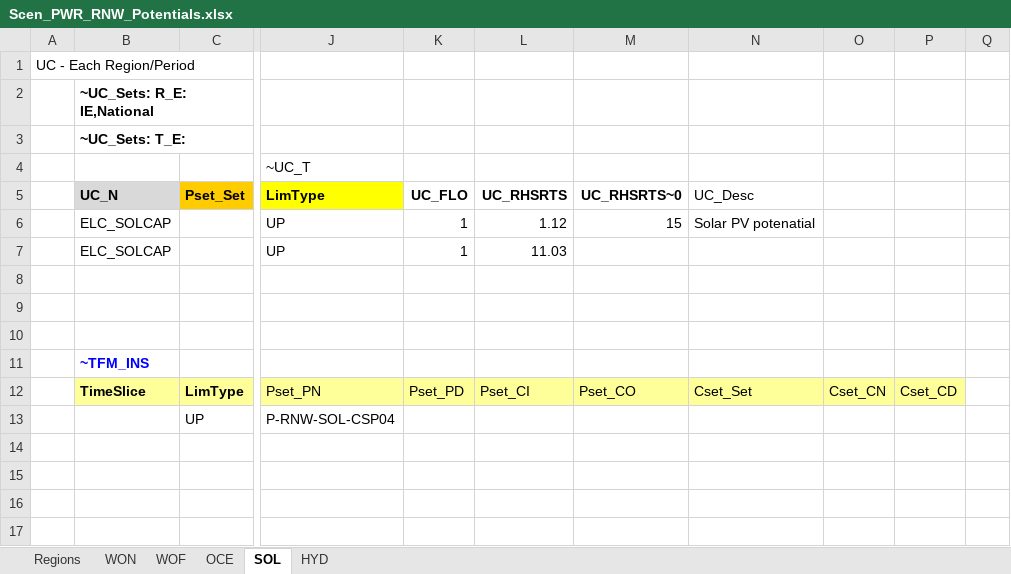
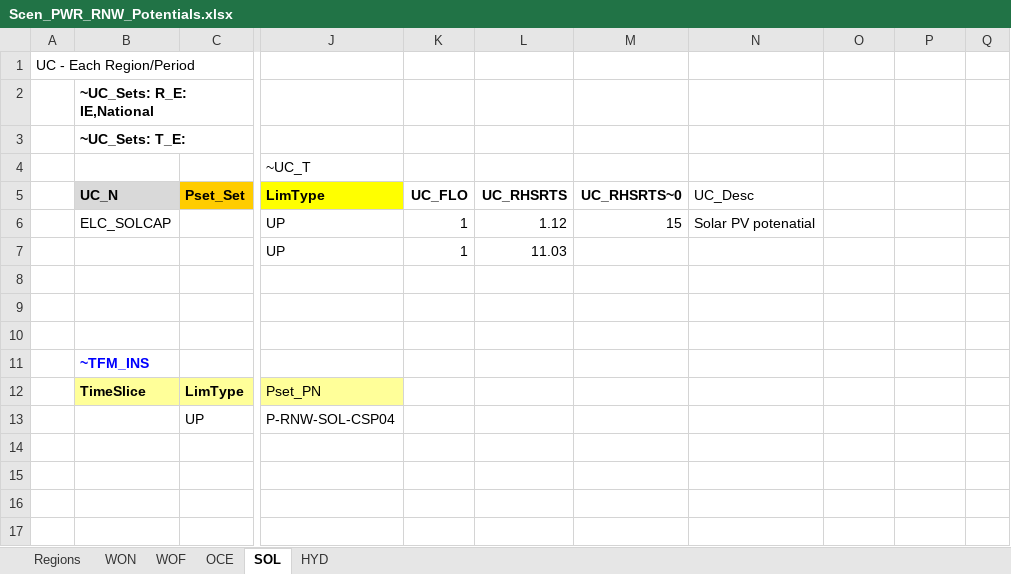
Before and after one commit to MaREI-EPMG/TIM-archived, an Excel workbook: SuppXLS/Scen_PWR_RNW_Potentials.xlsx, sheet SOL, drawn as a sheet; only a part is shown, gaps mark what is left out; values as stored, in another font and other column widths than the file's, no borders; the diff names each change by its address in the sheet, - before the commit and + after, or states it on an @@ line.

```diff
--- a/SuppXLS/Scen_PWR_RNW_Potentials.xlsx (sheet SOL)
+++ b/SuppXLS/Scen_PWR_RNW_Potentials.xlsx (sheet SOL)
-B7: ELC_SOLCAP
+B7: (empty)
-K12: Pset_PD
+K12: (empty)
-K12:P12 fill: #FFFF99
+K12:P12 fill: none
-L12: Pset_CI
+L12: (empty)
-M12: Pset_CO
+M12: (empty)
-N12: Cset_Set
+N12: (empty)
-O12: Cset_CN
+O12: (empty)
-P12: Cset_CD
+P12: (empty)
```
Also changed, not shown: sheet WON, sheet OCE, sheet WOF, sheet HYD, formulas that keep their value, charts or pictures.
